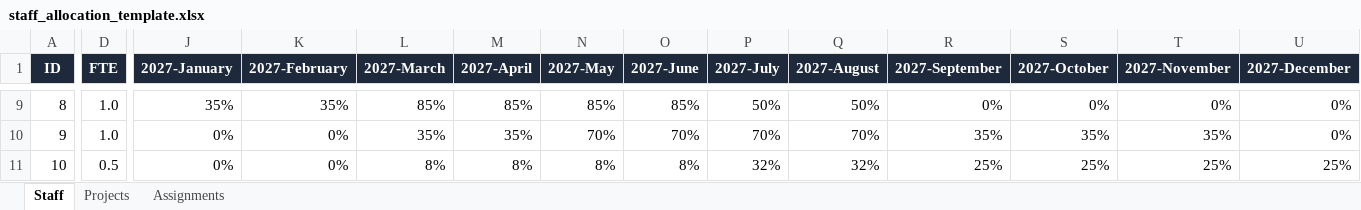
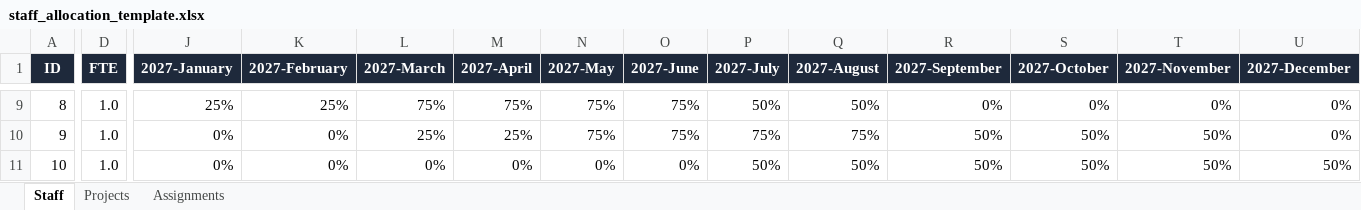
Before and after one commit to myominnoo/sam, an Excel workbook: public/staff_allocation_template.xlsx, sheet Staff, drawn as a sheet; only a part is shown, gaps mark what is left out; values as stored, in another font and other column widths than the file's, no borders; the diff covers the shown part only; the diff names each change by its address in the sheet, - before the commit and + after, or states it on an @@ line.

```diff
--- a/public/staff_allocation_template.xlsx (sheet Staff)
+++ b/public/staff_allocation_template.xlsx (sheet Staff)
-J9 (2027-January): 35%
+J9 (2027-January): 25%
-K9 (2027-February): 35%
+K9 (2027-February): 25%
-L9 (2027-March): 85%
+L9 (2027-March): 75%
-M9 (2027-April): 85%
+M9 (2027-April): 75%
-N9 (2027-May): 85%
+N9 (2027-May): 75%
-O9 (2027-June): 85%
+O9 (2027-June): 75%
-L10 (2027-March): 35%
+L10 (2027-March): 25%
-M10 (2027-April): 35%
+M10 (2027-April): 25%
-N10 (2027-May): 70%
+N10 (2027-May): 75%
-O10 (2027-June): 70%
+O10 (2027-June): 75%
-P10 (2027-July): 70%
+P10 (2027-July): 75%
-Q10 (2027-August): 70%
+Q10 (2027-August): 75%
-R10 (2027-September): 35%
+R10 (2027-September): 50%
-S10 (2027-October): 35%
+S10 (2027-October): 50%
-T10 (2027-November): 35%
+T10 (2027-November): 50%
-D11 (FTE): 0.5
+D11 (FTE): 1.0
-L11 (2027-March): 8%
+L11 (2027-March): 0%
-M11 (2027-April): 8%
+M11 (2027-April): 0%
-N11 (2027-May): 8%
+N11 (2027-May): 0%
-O11 (2027-June): 8%
+O11 (2027-June): 0%
-P11 (2027-July): 32%
+P11 (2027-July): 50%
-Q11 (2027-August): 32%
+Q11 (2027-August): 50%
-R11 (2027-September): 25%
+R11 (2027-September): 50%
-S11 (2027-October): 25%
+S11 (2027-October): 50%
-T11 (2027-November): 25%
+T11 (2027-November): 50%
-U11 (2027-December): 25%
+U11 (2027-December): 50%
```
Also changed, not shown: 60 edited cells elsewhere in this sheet, sheet Assignments, 3 other files.
